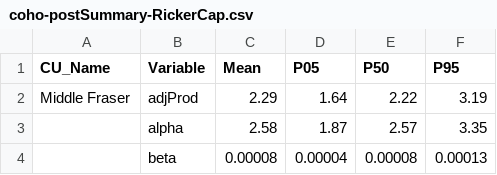
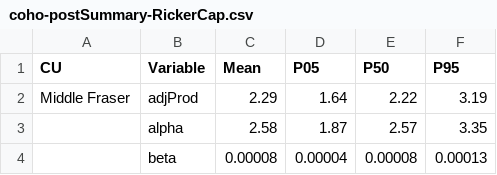
Before and after one commit to Pacific-salmon-assess/SalmonLRP_csasdown, a CSV file: caseStudyWP_FN/data/coho-postSummary-RickerCap.csv, drawn as a sheet; only a part is shown.

```diff
--- a/caseStudyWP_FN/data/coho-postSummary-RickerCap.csv
+++ b/caseStudyWP_FN/data/coho-postSummary-RickerCap.csv
@@ -1,2 +1,2 @@
-CU_Name,Variable,Mean,P05,P50,P95
+CU,Variable,Mean,P05,P50,P95
 Middle Fraser,adjProd,2.29,1.64,2.22,3.19
```
Also changed, not shown: 19 other files.
